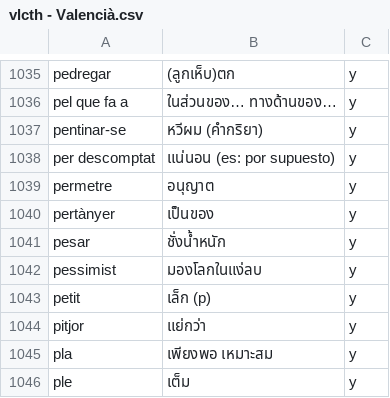
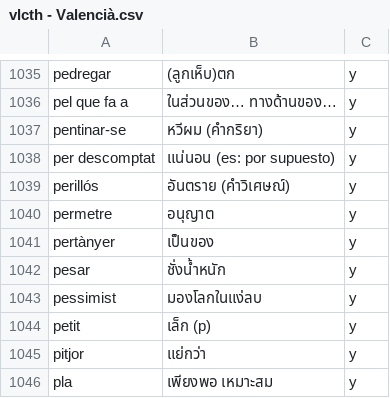
Before and after one commit to ponlawat-w/anki-collection, a CSV file: notes/vlcth - Valencià.csv, drawn as a sheet; only a part is shown, gaps mark what is left out; the shorter side is filled out with more unchanged rows; the diff names each change by its address in the sheet, - before the commit and + after, or states it on an @@ line.

Commit message:
Updated 2566/08/18 13:11

```diff
--- a/notes/vlcth - Valencià.csv
+++ b/notes/vlcth - Valencià.csv
+row 1039: perillós | อันตราย (คำวิเศษณ์) | y
```
